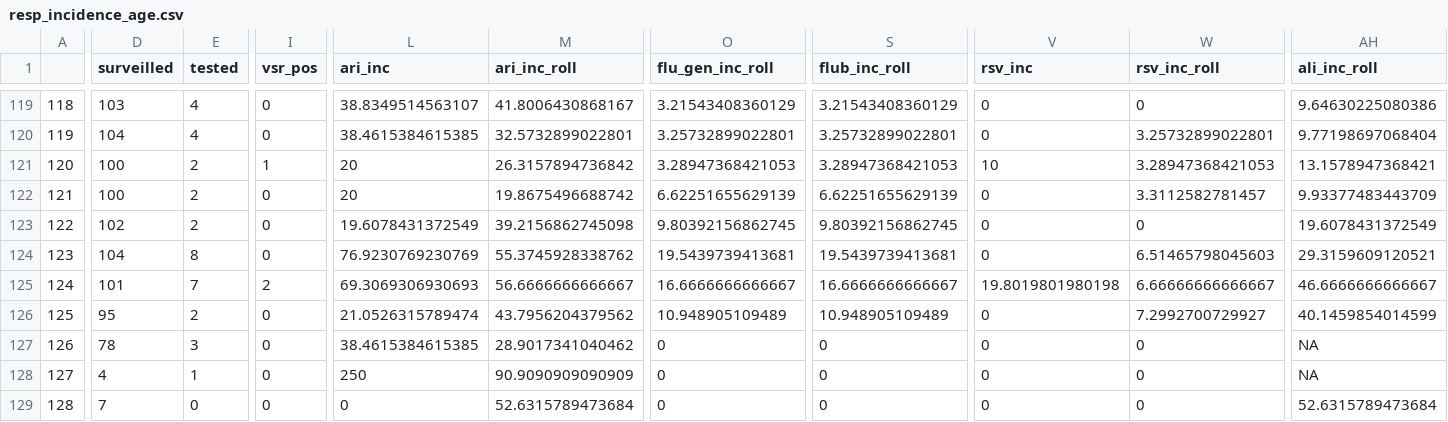
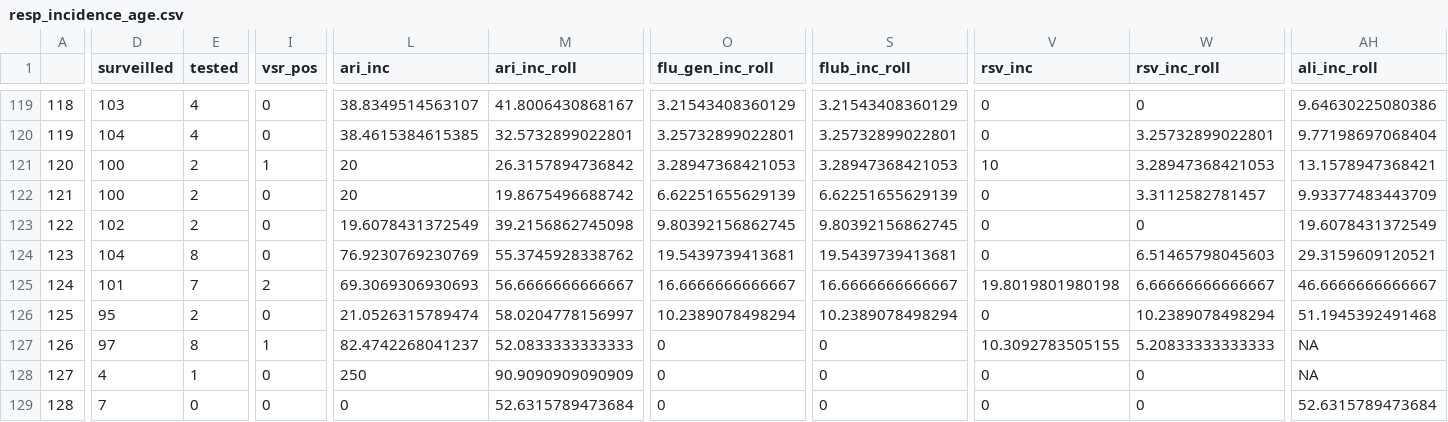
Before and after one commit to funsaludinvestigacion/enfermedades_infecciosas, a CSV file: docs/resp_incidence_age.csv, drawn as a sheet; only a part is shown, gaps mark what is left out; the diff covers the shown part only; the diff names each change by its address in the sheet, - before the commit and + after, or states it on an @@ line.

```diff
--- a/docs/resp_incidence_age.csv
+++ b/docs/resp_incidence_age.csv
-M126 (ari_inc_roll): 43.7956204379562
+M126 (ari_inc_roll): 58.0204778156997
-O126 (flu_gen_inc_roll): 10.948905109489
+O126 (flu_gen_inc_roll): 10.2389078498294
-S126 (flub_inc_roll): 10.948905109489
+S126 (flub_inc_roll): 10.2389078498294
-W126 (rsv_inc_roll): 7.2992700729927
+W126 (rsv_inc_roll): 10.2389078498294
-AH126 (ali_inc_roll): 40.1459854014599
+AH126 (ali_inc_roll): 51.1945392491468
-D127 (surveilled): 78
+D127 (surveilled): 97
-E127 (tested): 3
+E127 (tested): 8
-I127 (vsr_pos): 0
+I127 (vsr_pos): 1
-L127 (ari_inc): 38.4615384615385
+L127 (ari_inc): 82.4742268041237
-M127 (ari_inc_roll): 28.9017341040462
+M127 (ari_inc_roll): 52.0833333333333
-V127 (rsv_inc): 0
+V127 (rsv_inc): 10.3092783505155
-W127 (rsv_inc_roll): 0
+W127 (rsv_inc_roll): 5.20833333333333
```
Also changed, not shown: 63 edited cells elsewhere in this file, docs/resp_incidence_muni.csv, docs/resp_incidence_sex.csv, 3 other files.
